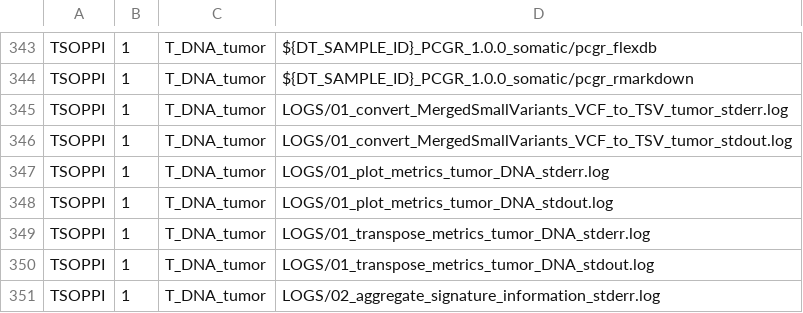
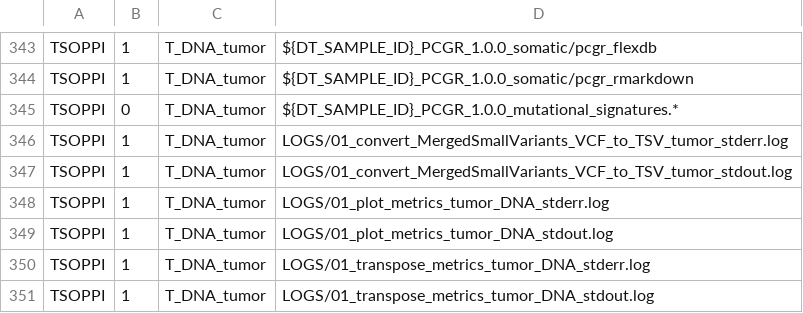
Before and after one commit to InPreD/TSOPPI_SADET, a TSV file: resources/data/extraction_path_patterns.tsv, drawn as a sheet; only a part is shown, gaps mark what is left out; the shorter side is filled out with more unchanged rows.

Commit message:
fix: enabling export of PCGR output with mutational signatures (rarely available, depending on a DNA sample having at least 100 assumed somatic SNVs)

```diff
--- a/resources/data/extraction_path_patterns.tsv
+++ b/resources/data/extraction_path_patterns.tsv
@@ -344,2 +344,3 @@ TSOPPI	1	T_DNA_tumor	${DT_SAMPLE_ID}_PCGR_1.0.0_somatic/pcgr_flexdb
 TSOPPI	1	T_DNA_tumor	${DT_SAMPLE_ID}_PCGR_1.0.0_somatic/pcgr_rmarkdown
+TSOPPI	0	T_DNA_tumor	${DT_SAMPLE_ID}_PCGR_1.0.0_mutational_signatures.*
 TSOPPI	1	T_DNA_tumor	LOGS/01_convert_MergedSmallVariants_VCF_to_TSV_tumor_stderr.log
```
